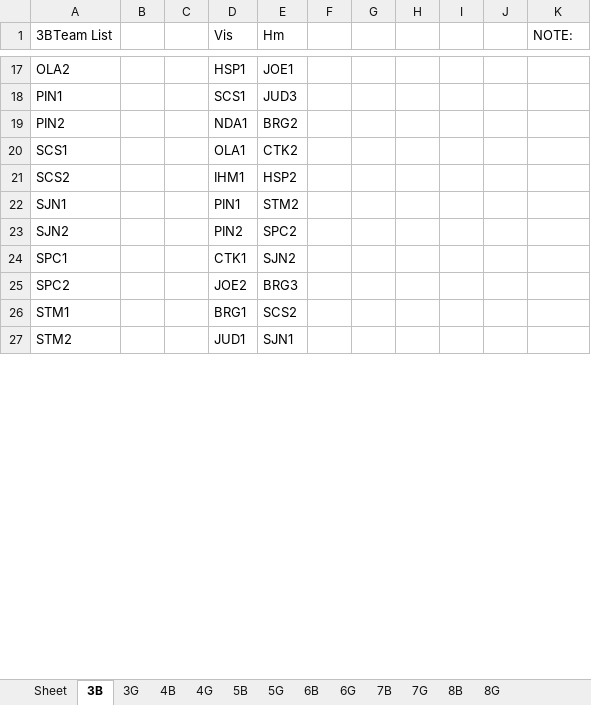
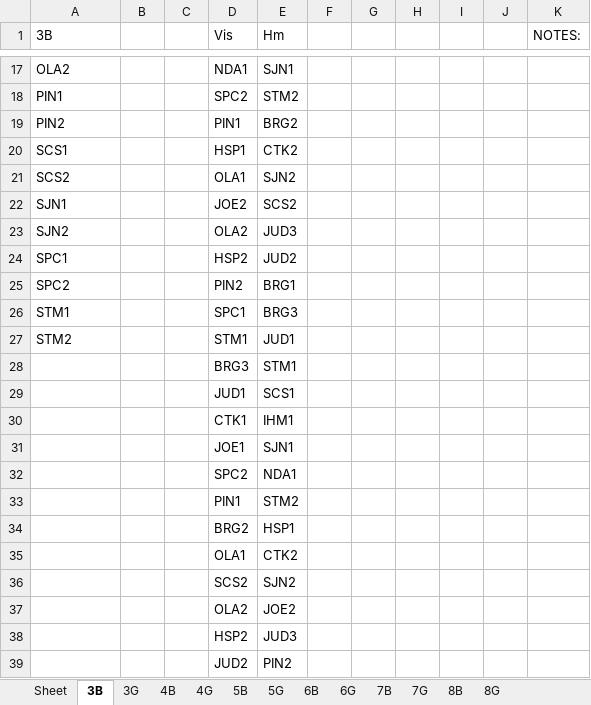
Before and after one commit to jrmuller00/cmla, an Excel workbook: 2010-2011Test1.xlsx, sheet 3B, drawn as a sheet; only a part is shown, gaps mark what is left out; values as stored, in another font and other column widths than the file's, no borders; the diff covers the shown part only; the diff names each change by its address in the sheet, - before the commit and + after, or states it on an @@ line.

```diff
--- a/2010-2011Test1.xlsx (sheet 3B)
+++ b/2010-2011Test1.xlsx (sheet 3B)
-A1: 3BTeam List
+A1: 3B
-K1: NOTE:
+K1: NOTES:
-D17 (Vis): HSP1
+D17 (Vis): NDA1
-E17 (Hm): JOE1
+E17 (Hm): SJN1
-D18 (Vis): SCS1
+D18 (Vis): SPC2
-E18 (Hm): JUD3
+E18 (Hm): STM2
-D19 (Vis): NDA1
+D19 (Vis): PIN1
-D20 (Vis): OLA1
+D20 (Vis): HSP1
-D21 (Vis): IHM1
+D21 (Vis): OLA1
-E21 (Hm): HSP2
+E21 (Hm): SJN2
-D22 (Vis): PIN1
+D22 (Vis): JOE2
-E22 (Hm): STM2
+E22 (Hm): SCS2
-D23 (Vis): PIN2
+D23 (Vis): OLA2
-E23 (Hm): SPC2
+E23 (Hm): JUD3
-D24 (Vis): CTK1
+D24 (Vis): HSP2
-E24 (Hm): SJN2
+E24 (Hm): JUD2
-D25 (Vis): JOE2
+D25 (Vis): PIN2
-E25 (Hm): BRG3
+E25 (Hm): BRG1
-D26 (Vis): BRG1
+D26 (Vis): SPC1
-E26 (Hm): SCS2
+E26 (Hm): BRG3
-D27 (Vis): JUD1
+D27 (Vis): STM1
-E27 (Hm): SJN1
+E27 (Hm): JUD1
@@ row 102 moved to row 28: BRG3 @@
+row 29:  |  |  | JUD1 | SCS1
+row 30:  |  |  | CTK1 | IHM1
@@ row 93 moved to row 31: JOE1 @@
+row 32:  |  |  | SPC2 | NDA1
+row 33:  |  |  | PIN1 | STM2
+row 34:  |  |  | BRG2 | HSP1
+row 35:  |  |  | OLA1 | CTK2
+row 36:  |  |  | SCS2 | SJN2
+row 37:  |  |  | OLA2 | JOE2
+row 38:  |  |  | HSP2 | JUD3
+row 39:  |  |  | JUD2 | PIN2
```
Also changed, not shown: 66 added rows, 76 removed rows, 14 moved rows and 38 edited cells elsewhere in this sheet, sheet 4B, sheet 5B, sheet 6B, sheet 8B, sheet 5G, sheet 7B, 5 more sheets, 6 other files.
